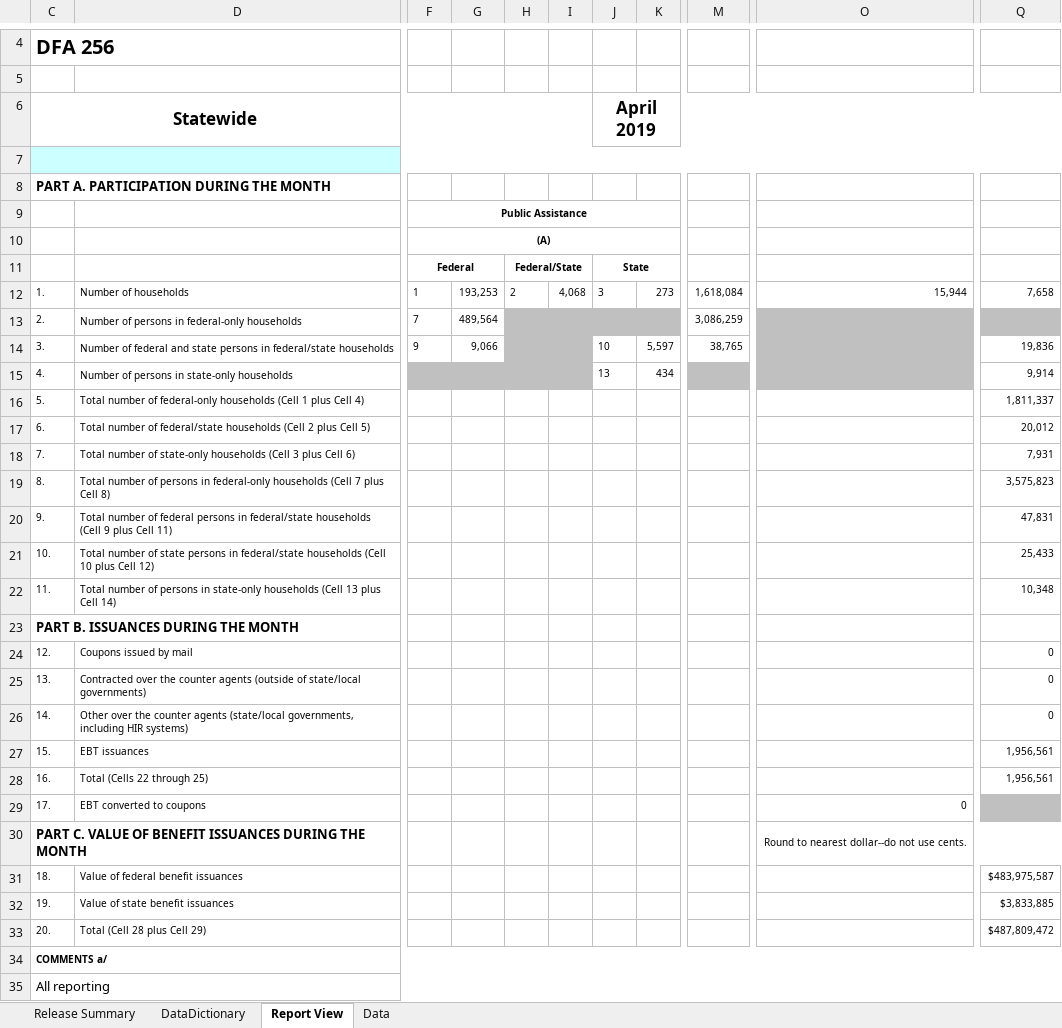
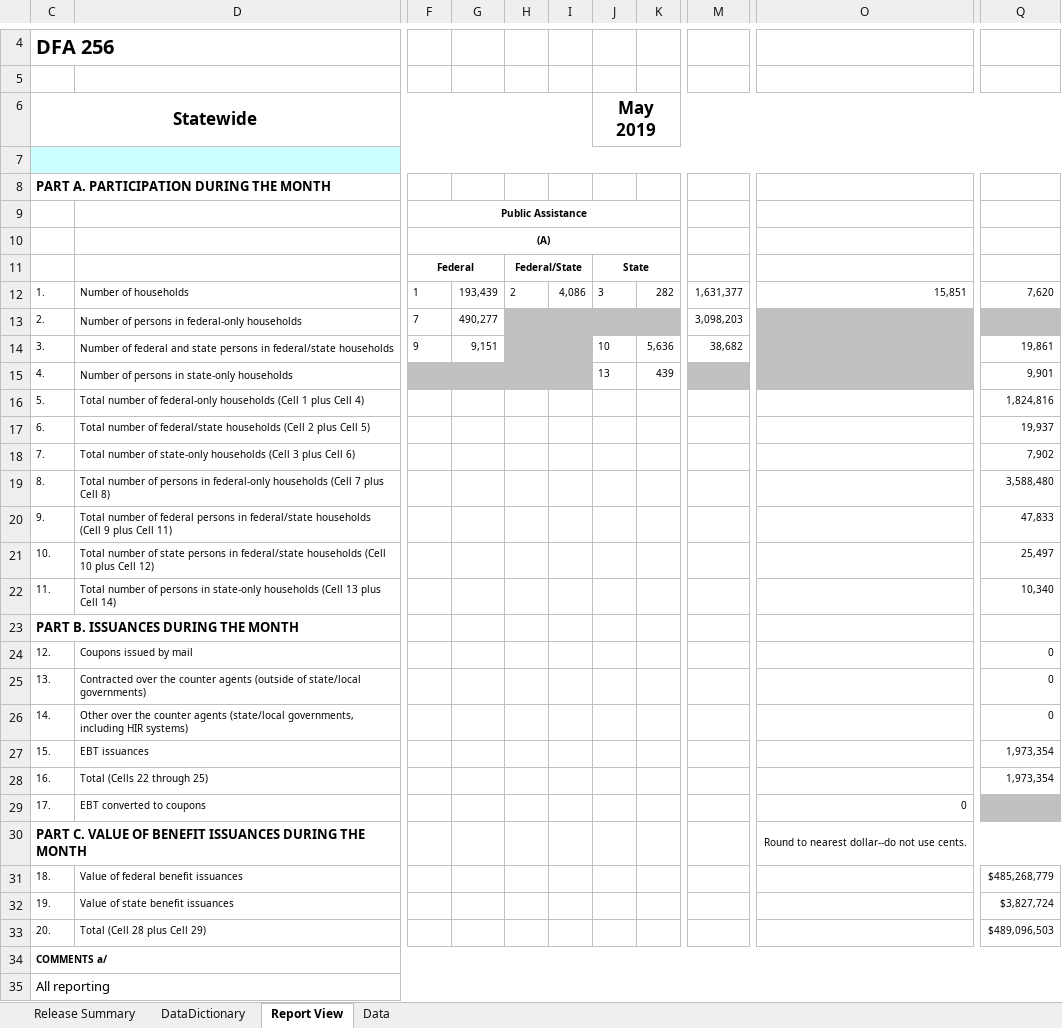
Before and after one commit to eday1632/calfresh, an Excel workbook: data/tbl_dfa256/xlsx/DFA256FY18-19.xlsx, sheet Report View, drawn as a sheet; only a part is shown, gaps mark what is left out; values as stored, in another font and other column widths than the file's, no borders; the diff names each change by its address in the sheet, - before the commit and + after, or states it on an @@ line.

```diff
--- a/data/tbl_dfa256/xlsx/DFA256FY18-19.xlsx (sheet Report View)
+++ b/data/tbl_dfa256/xlsx/DFA256FY18-19.xlsx (sheet Report View)
-J6: April 2019
+J6: May 2019
-G12: 193,253
+G12: 193,439
-I12: 4,068
+I12: 4,086
-K12: 273
+K12: 282
-M12: 1,618,084
+M12: 1,631,377
-O12: 15,944
+O12: 15,851
-Q12: 7,658
+Q12: 7,620
-G13: 489,564
+G13: 490,277
-M13: 3,086,259
+M13: 3,098,203
-G14: 9,066
+G14: 9,151
-K14: 5,597
+K14: 5,636
-M14: 38,765
+M14: 38,682
-Q14: 19,836
+Q14: 19,861
-K15: 434
+K15: 439
-Q15: 9,914
+Q15: 9,901
-Q16: 1,811,337
+Q16: 1,824,816
-Q17: 20,012
+Q17: 19,937
-Q18: 7,931
+Q18: 7,902
-Q19: 3,575,823
+Q19: 3,588,480
-Q20: 47,831
+Q20: 47,833
-Q21: 25,433
+Q21: 25,497
-Q22: 10,348
+Q22: 10,340
-Q27:Q28: 1,956,561
+Q27:Q28: 1,973,354
-Q31: $483,975,587
+Q31: $485,268,779
-Q32: $3,833,885
+Q32: $3,827,724
-Q33: $487,809,472
+Q33: $489,096,503
```
Also changed, not shown: sheet Data, sheet Release Summary, formulas that keep their value, hidden cells, data/tbl_cf296/xlsx/CF296FY18-19.xlsx, data/tbl_dfa256/xlsx/DFA256FY17-18.xlsx, 15 other files.
